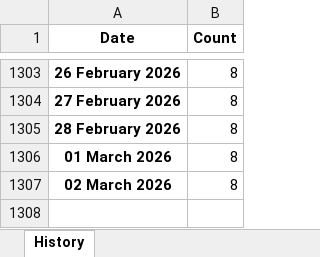
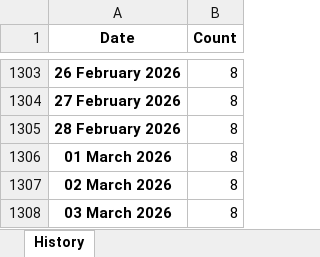
Before and after one commit to ducky4life/puree-fork, an Excel workbook: data/history.xlsx, sheet History, drawn as a sheet; only a part is shown, gaps mark what is left out; values as stored, in another font and other column widths than the file's, no borders; the diff names each change by its address in the sheet, - before the commit and + after, or states it on an @@ line.

```diff
--- a/data/history.xlsx (sheet History)
+++ b/data/history.xlsx (sheet History)
+row 1308: 03 March 2026 | 8
```
Also changed, not shown: 3 other files.
